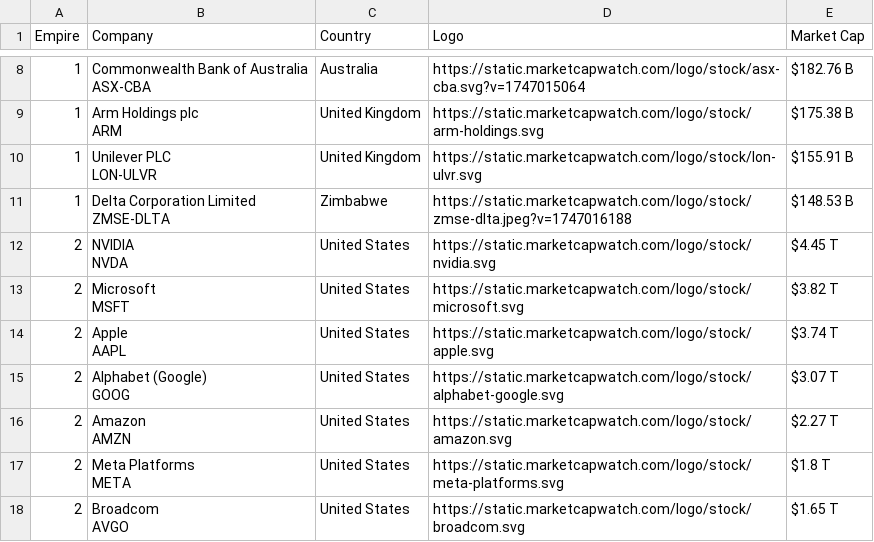
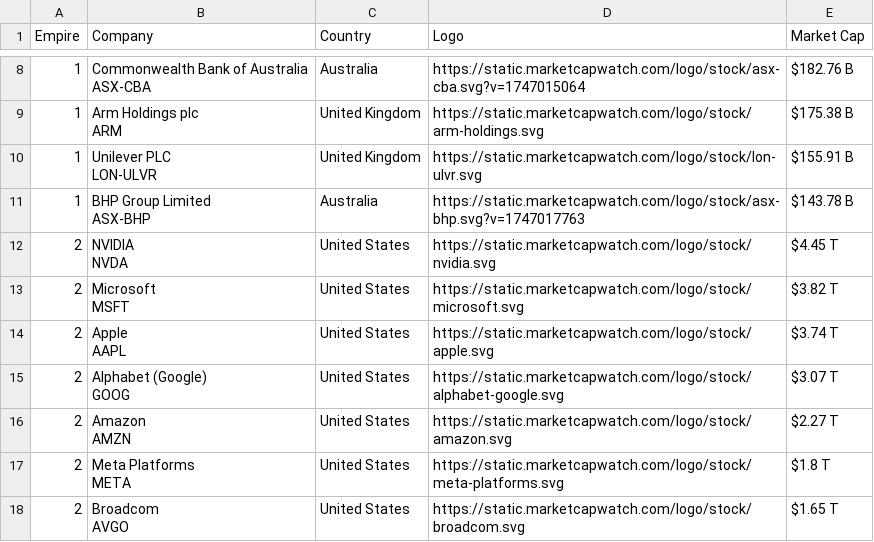
Before and after one commit to ayeeff/marketcap, a CSV file: data/empire_top_companies.csv, drawn as a sheet; only a part is shown, gaps mark what is left out; removed rows and columns are numbered as before the commit, all else as after; ↵ is a line break in a cell; the diff names each change by its address in the sheet, - before the commit and + after, or states it on an @@ line.

```diff
--- a/data/empire_top_companies.csv
+++ b/data/empire_top_companies.csv
-row 11: 1 | Delta Corporation Limited ↵ ZMSE-DLTA | Zimbabwe | https://static.marketcapwatch.com/logo/stock/zmse-dlta.jpeg?v=1747016188 | $148.53 B
+row 11: 1 | BHP Group Limited ↵ ASX-BHP | Australia | https://static.marketcapwatch.com/logo/stock/asx-bhp.svg?v=1747017763 | $143.78 B
```
